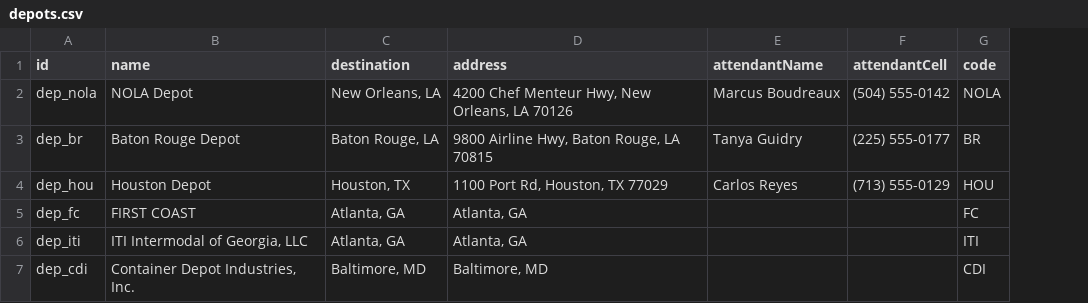
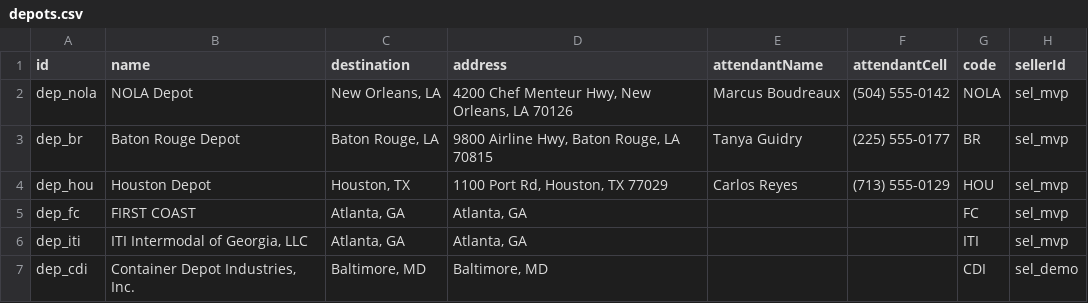
Before and after one commit to TimToolman/SteelBox, a CSV file: apps/api/data/depots.csv, drawn as a sheet; the diff names each change by its address in the sheet, - before the commit and + after, or states it on an @@ line.

```diff
--- a/apps/api/data/depots.csv
+++ b/apps/api/data/depots.csv
+column H (sellerId), rows 2-7: sel_mvp | sel_mvp | sel_mvp | sel_mvp | sel_mvp | sel_demo
```
Also changed, not shown: apps/api/data/drivers.csv, 14 other files.
